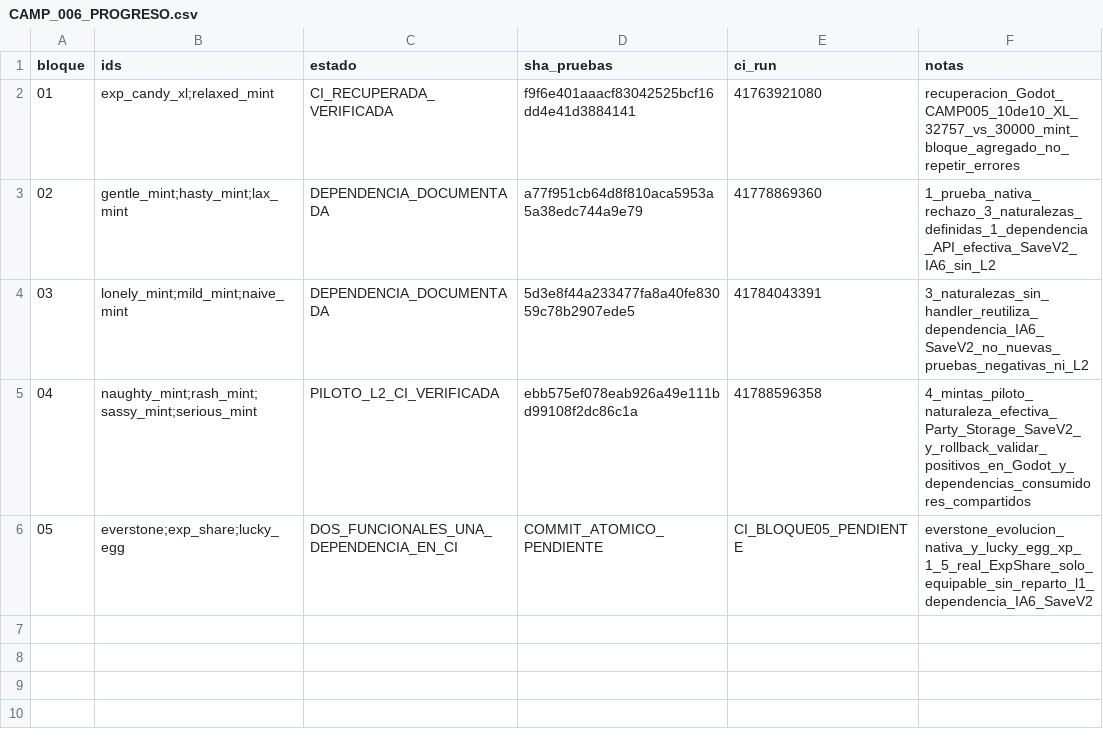
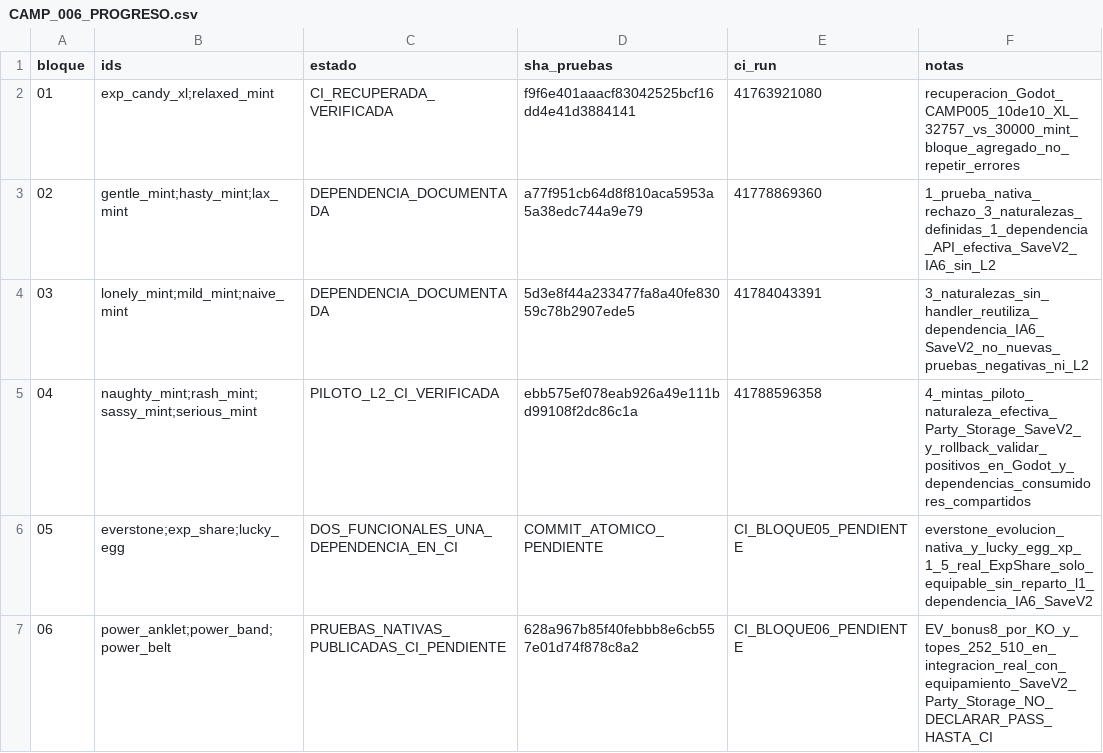
Before and after one commit to danielmariabardillo1412-creator/pokemon-calvo-, a CSV file: docs/coordination/items_parallel_v1/reports/W02/CAMP_006_PROGRESO.csv, drawn as a sheet.

Commit message:
docs(W02): track CAMP006 block06 pending verified CI

```diff
--- a/docs/coordination/items_parallel_v1/reports/W02/CAMP_006_PROGRESO.csv
+++ b/docs/coordination/items_parallel_v1/reports/W02/CAMP_006_PROGRESO.csv
@@ -6 +6,2 @@ bloque,ids,estado,sha_pruebas,ci_run,notas
 05,everstone;exp_share;lucky_egg,DOS_FUNCIONALES_UNA_DEPENDENCIA_EN_CI,COMMIT_ATOMICO_PENDIENTE,CI_BLOQUE05_PENDIENTE,everstone_evolucion_nativa_y_lucky_egg_xp_1_5_real_ExpShare_solo_equipable_sin_reparto_l1_dependencia_IA6_SaveV2
+06,power_anklet;power_band;power_belt,PRUEBAS_NATIVAS_PUBLICADAS_CI_PENDIENTE,628a967b85f40febbb8e6cb557e01d74f878c8a2,CI_BLOQUE06_PENDIENTE,EV_bonus8_por_KO_y_topes_252_510_en_integracion_real_con_equipamiento_SaveV2_Party_Storage_NO_DECLARAR_PASS_HASTA_CI
```
